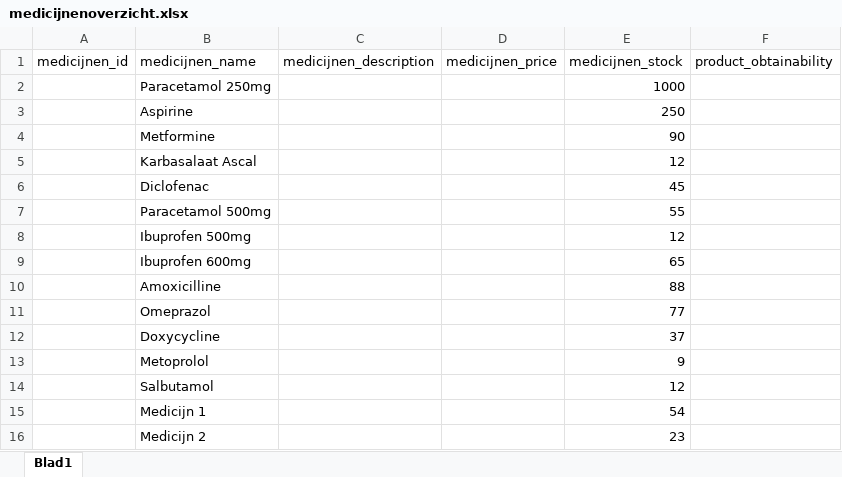
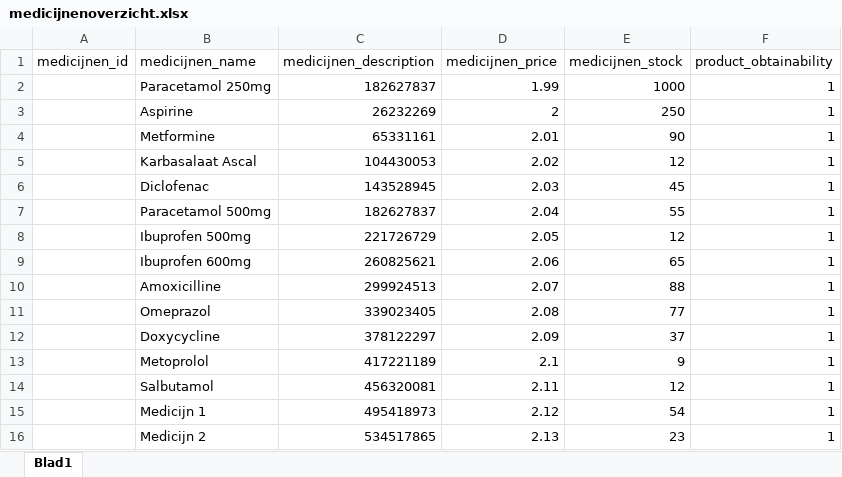
Before and after one commit to Natfaji/Apotheek, an Excel workbook: Assets/medicijnenoverzicht.xlsx, sheet Blad1, drawn as a sheet; only a part is shown; values as stored, in another font and other column widths than the file's, no borders; the diff covers the shown part only; the diff names each change by its address in the sheet, - before the commit and + after, or states it on an @@ line.

```diff
--- a/Assets/medicijnenoverzicht.xlsx (sheet Blad1)
+++ b/Assets/medicijnenoverzicht.xlsx (sheet Blad1)
-C2 (medicijnen_description): (empty)
+C2 (medicijnen_description): 182627837
-D2 (medicijnen_price): (empty)
+D2 (medicijnen_price): 1.99
-F2:F16 (product_obtainability): (empty)
+F2:F16 (product_obtainability): 1
-C3 (medicijnen_description): (empty)
+C3 (medicijnen_description): 26232269
-D3 (medicijnen_price): (empty)
+D3 (medicijnen_price): 2
-C4 (medicijnen_description): (empty)
+C4 (medicijnen_description): 65331161
-D4 (medicijnen_price): (empty)
+D4 (medicijnen_price): 2.01
-C5 (medicijnen_description): (empty)
+C5 (medicijnen_description): 104430053
-D5 (medicijnen_price): (empty)
+D5 (medicijnen_price): 2.02
-C6 (medicijnen_description): (empty)
+C6 (medicijnen_description): 143528945
-D6 (medicijnen_price): (empty)
+D6 (medicijnen_price): 2.03
-C7 (medicijnen_description): (empty)
+C7 (medicijnen_description): 182627837
-D7 (medicijnen_price): (empty)
+D7 (medicijnen_price): 2.04
-C8 (medicijnen_description): (empty)
+C8 (medicijnen_description): 221726729
-D8 (medicijnen_price): (empty)
+D8 (medicijnen_price): 2.05
-C9 (medicijnen_description): (empty)
+C9 (medicijnen_description): 260825621
-D9 (medicijnen_price): (empty)
+D9 (medicijnen_price): 2.06
-C10 (medicijnen_description): (empty)
+C10 (medicijnen_description): 299924513
-D10 (medicijnen_price): (empty)
+D10 (medicijnen_price): 2.07
-C11 (medicijnen_description): (empty)
+C11 (medicijnen_description): 339023405
-D11 (medicijnen_price): (empty)
+D11 (medicijnen_price): 2.08
-C12 (medicijnen_description): (empty)
+C12 (medicijnen_description): 378122297
-D12 (medicijnen_price): (empty)
+D12 (medicijnen_price): 2.09
-C13 (medicijnen_description): (empty)
+C13 (medicijnen_description): 417221189
-D13 (medicijnen_price): (empty)
+D13 (medicijnen_price): 2.1
-C14 (medicijnen_description): (empty)
+C14 (medicijnen_description): 456320081
-D14 (medicijnen_price): (empty)
+D14 (medicijnen_price): 2.11
-C15 (medicijnen_description): (empty)
+C15 (medicijnen_description): 495418973
-D15 (medicijnen_price): (empty)
+D15 (medicijnen_price): 2.12
-C16 (medicijnen_description): (empty)
+C16 (medicijnen_description): 534517865
-D16 (medicijnen_price): (empty)
+D16 (medicijnen_price): 2.13
```
Also changed, not shown: 102 edited cells elsewhere in this sheet, 22 other files.
